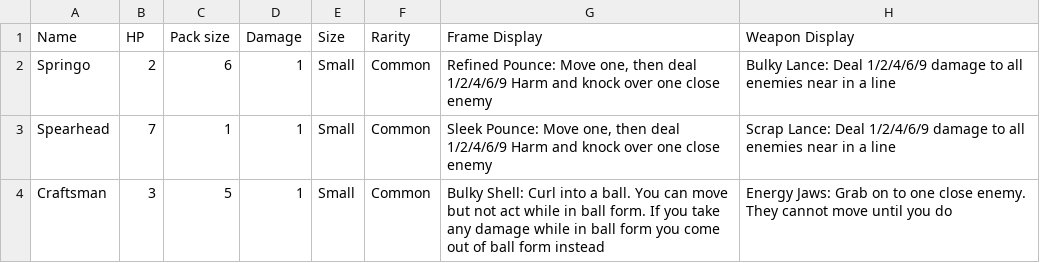
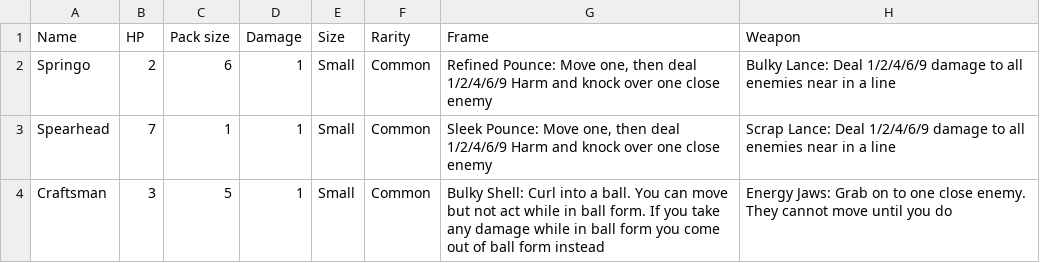
Before and after one commit to KettleandClock/Autostede, a CSV file: _data/stedepedia.csv, drawn as a sheet; only a part is shown.

Commit message:
add data

```diff
--- a/_data/stedepedia.csv
+++ b/_data/stedepedia.csv
@@ -1,2 +1,2 @@
-Name,HP,Pack size,Damage,Size,Rarity,Frame Display,Weapon Display
+Name,HP,Pack size,Damage,Size,Rarity,Frame,Weapon
 Springo,2,6,1,Small,Common,"Refined Pounce: Move one, then deal 1/2/4/6/9 Harm and knock over one close enemy",Bulky Lance: Deal 1/2/4/6/9 damage to all enemies near in a line
```
Also changed, not shown: 1 other file.
